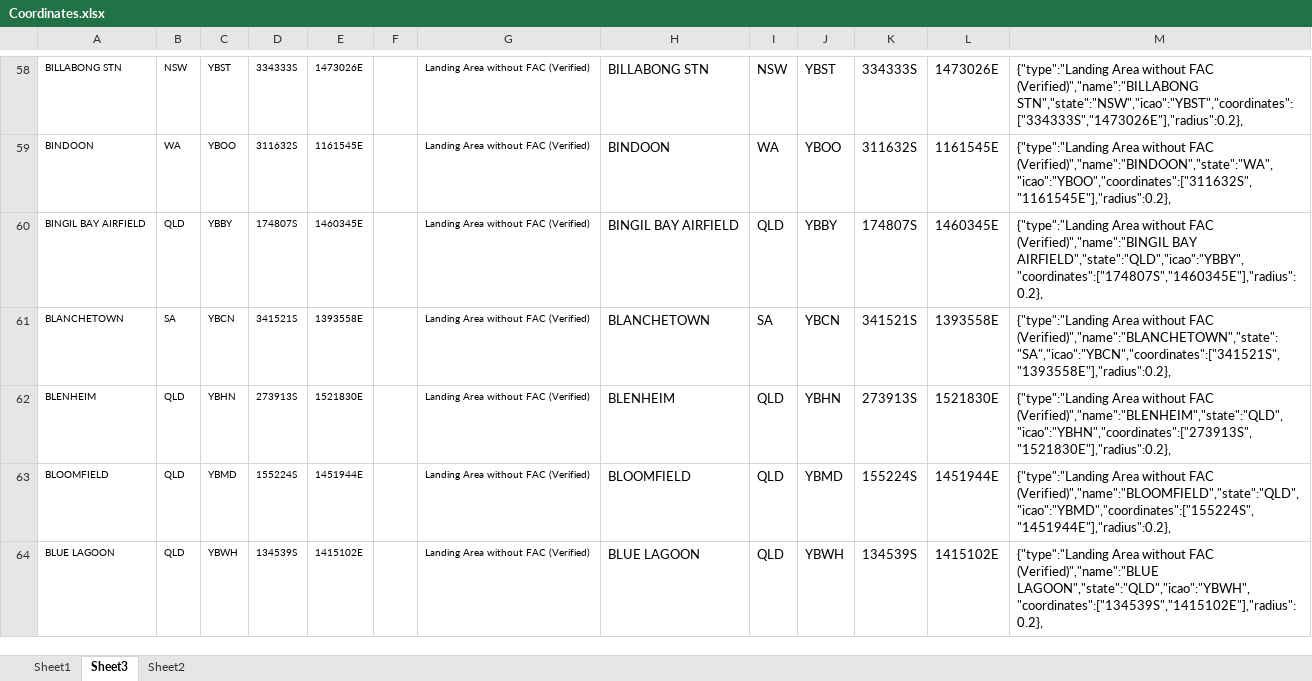
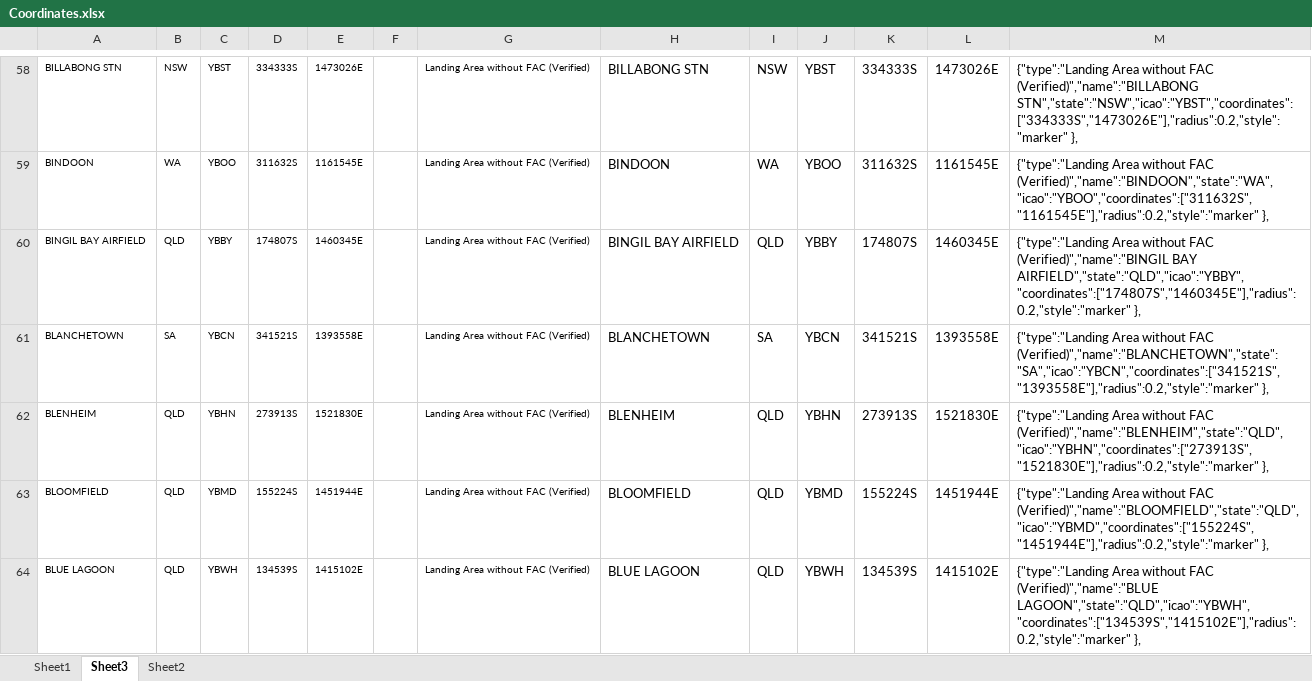
Before and after one commit to dhskinner/qrs, an Excel workbook: src/assets/Coordinates.xlsx, sheet Sheet3, drawn as a sheet; only a part is shown, gaps mark what is left out; values as stored, in another font and other column widths than the file's, no borders; the diff covers the shown part only; the diff names each change by its address in the sheet, - before the commit and + after, or states it on an @@ line.

```diff
--- a/src/assets/Coordinates.xlsx (sheet Sheet3)
+++ b/src/assets/Coordinates.xlsx (sheet Sheet3)
-M58: …FAC (Verified)","name":"BILLABONG STN","state":"NSW","icao":"YBST","coordinates":["334333S","1473026E"],"radius":0.2},
+M58: …FAC (Verified)","name":"BILLABONG STN","state":"NSW","icao":"YBST","coordinates":["334333S","1473026E"],"radius":0.2,"style":"marker" },
-M59: …without FAC (Verified)","name":"BINDOON","state":"WA","icao":"YBOO","coordinates":["311632S","1161545E"],"radius":0.2},
+M59: …without FAC (Verified)","name":"BINDOON","state":"WA","icao":"YBOO","coordinates":["311632S","1161545E"],"radius":0.2,"style":"marker" },
-M60: …(Verified)","name":"BINGIL BAY AIRFIELD","state":"QLD","icao":"YBBY","coordinates":["174807S","1460345E"],"radius":0.2},
+M60: …(Verified)","name":"BINGIL BAY AIRFIELD","state":"QLD","icao":"YBBY","coordinates":["174807S","1460345E"],"radius":0.2,"style":"marker" },
-M61: …without FAC (Verified)","name":"BLANCHETOWN","state":"SA","icao":"YBCN","coordinates":["341521S","1393558E"],"radius":0.2},
+M61: …without FAC (Verified)","name":"BLANCHETOWN","state":"SA","icao":"YBCN","coordinates":["341521S","1393558E"],"radius":0.2,"style":"marker" },
-M62: …without FAC (Verified)","name":"BLENHEIM","state":"QLD","icao":"YBHN","coordinates":["273913S","1521830E"],"radius":0.2},
+M62: …without FAC (Verified)","name":"BLENHEIM","state":"QLD","icao":"YBHN","coordinates":["273913S","1521830E"],"radius":0.2,"style":"marker" },
-M63: …without FAC (Verified)","name":"BLOOMFIELD","state":"QLD","icao":"YBMD","coordinates":["155224S","1451944E"],"radius":0.2},
+M63: …without FAC (Verified)","name":"BLOOMFIELD","state":"QLD","icao":"YBMD","coordinates":["155224S","1451944E"],"radius":0.2,"style":"marker" },
-M64: …FAC (Verified)","name":"BLUE LAGOON","state":"QLD","icao":"YBWH","coordinates":["134539S","1415102E"],"radius":0.2},
+M64: …FAC (Verified)","name":"BLUE LAGOON","state":"QLD","icao":"YBWH","coordinates":["134539S","1415102E"],"radius":0.2,"style":"marker" },
```
Also changed, not shown: 509 edited cells elsewhere in this sheet, 4 other files.
